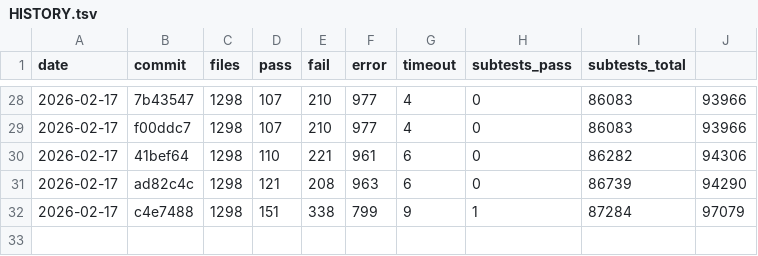
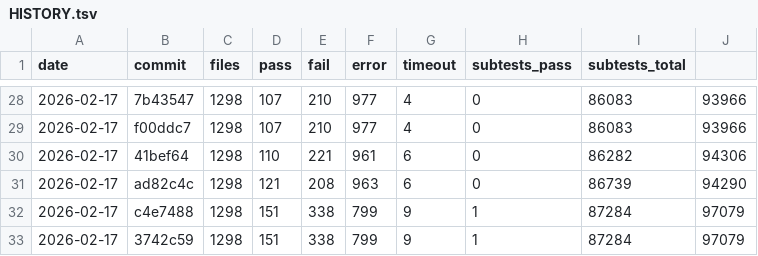
Before and after one commit to tokuhirom/mutsu, a TSV file: HISTORY.tsv, drawn as a sheet; only a part is shown, gaps mark what is left out; the diff names each change by its address in the sheet, - before the commit and + after, or states it on an @@ line.

```diff
--- a/HISTORY.tsv
+++ b/HISTORY.tsv
+row 33: 2026-02-17 | 3742c59 | 1298 | 151 | 338 | 799 | 9 | 1 | 87284 | 97079
```
Also changed, not shown: 6 other files.
